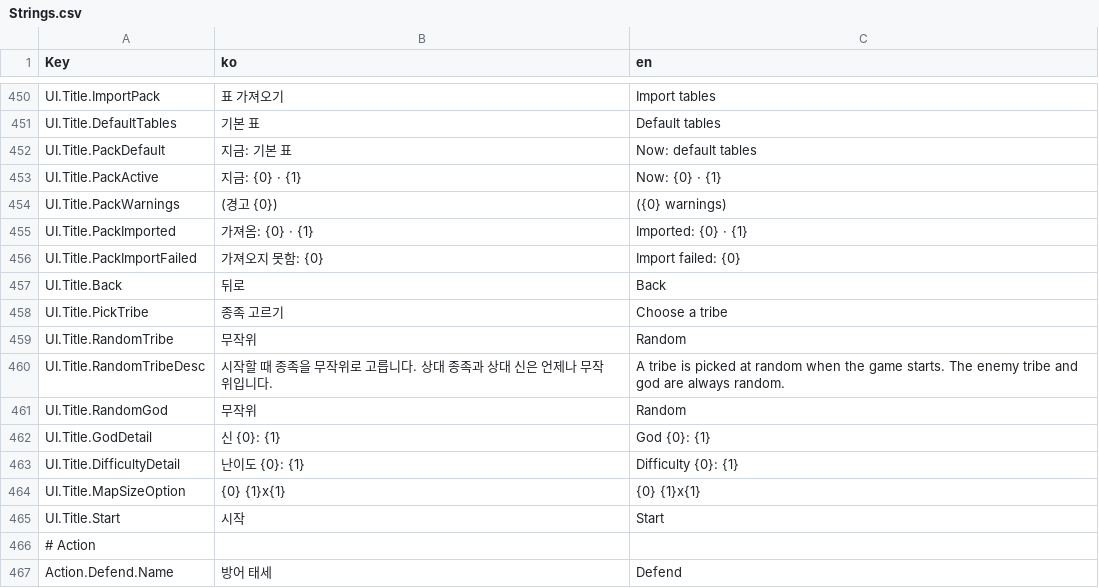
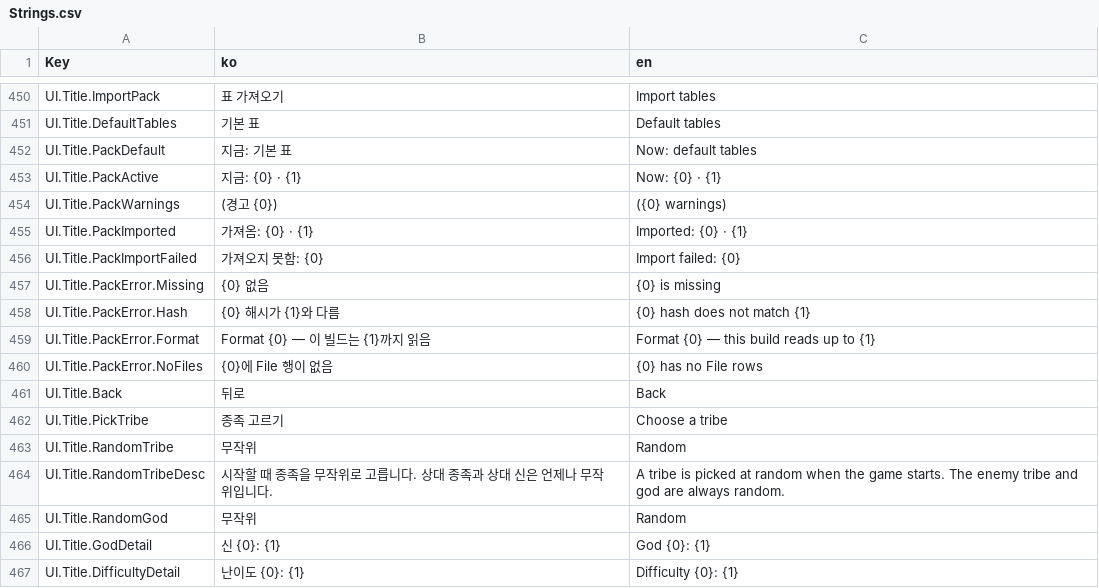
Before and after one commit to ybs1164/gugugaga, a CSV file: Assets/Resources/Strings.csv, drawn as a sheet; only a part is shown, gaps mark what is left out; the shorter side is filled out with more unchanged rows.

```diff
--- a/Assets/Resources/Strings.csv
+++ b/Assets/Resources/Strings.csv
@@ -456,2 +456,6 @@ UI.Title.PackImported,가져옴: {0} · {1},Imported: {0} · {1}
 UI.Title.PackImportFailed,가져오지 못함: {0},Import failed: {0}
+UI.Title.PackError.Missing,{0} 없음,{0} is missing
+UI.Title.PackError.Hash,{0} 해시가 {1}와 다름,{0} hash does not match {1}
+UI.Title.PackError.Format,Format {0} — 이 빌드는 {1}까지 읽음,Format {0} — this build reads up to {1}
+UI.Title.PackError.NoFiles,{0}에 File 행이 없음,{0} has no File rows
 UI.Title.Back,뒤로,Back
```
Also changed, not shown: docs/sandbox-csv-examples/Strings.csv, 25 other files.
